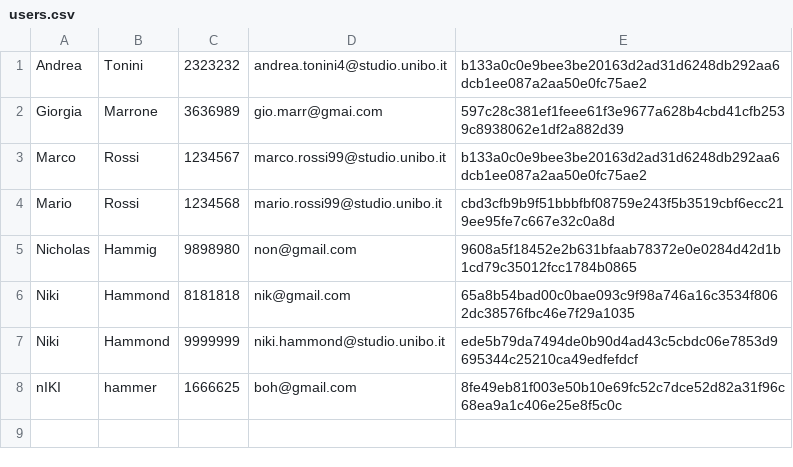
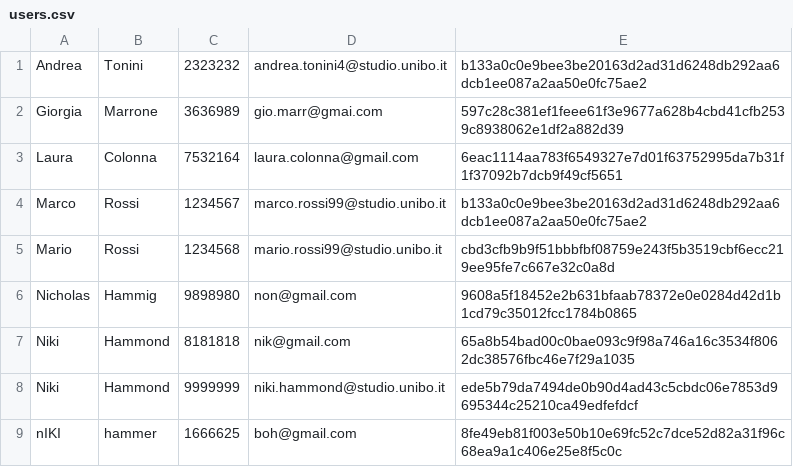
Before and after one commit to Sil2564/unibo_tutoring, a CSV file: data/users.csv, drawn as a sheet; the diff names each change by its address in the sheet, - before the commit and + after, or states it on an @@ line.

```diff
--- a/data/users.csv
+++ b/data/users.csv
+row 3: Laura | Colonna | 7532164 | laura.colonna@gmail.com | 6eac1114aa783f6549327e7d01f63752995da7b31f1f37092b7dcb9f49cf5651
```
Also changed, not shown: 15 other files.
